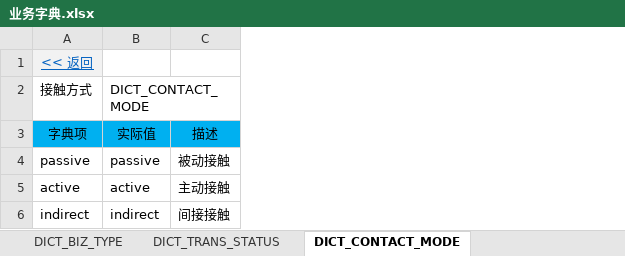
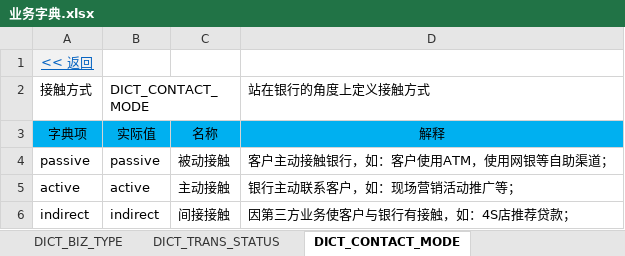
Before and after one commit to shiyunlai/tistools, an Excel workbook: tools-core/model/业务字典.xlsx, sheet DICT_CONTACT_MODE, drawn as a sheet; values as stored, in another font and other column widths than the file's, no borders; the diff names each change by its address in the sheet, - before the commit and + after, or states it on an @@ line.

```diff
--- a/tools-core/model/业务字典.xlsx (sheet DICT_CONTACT_MODE)
+++ b/tools-core/model/业务字典.xlsx (sheet DICT_CONTACT_MODE)
+column D (站在银行的角度上定义接触方式), rows 3-6: 解释 | 客户主动接触银行，如：客户使用ATM，使用网银等自助渠道； | 银行主动联系客户，如：现场营销活动推广等； | 因第三方业务使客户与银行有接触，如：4S店推荐贷款；
-C3: 描述
+C3: 名称
```
Also changed, not shown: sheet 业务字典, sheet DICT_YON, sheet DICT_OM_ORGTYPE, other sheet tabs, 32 other files.
